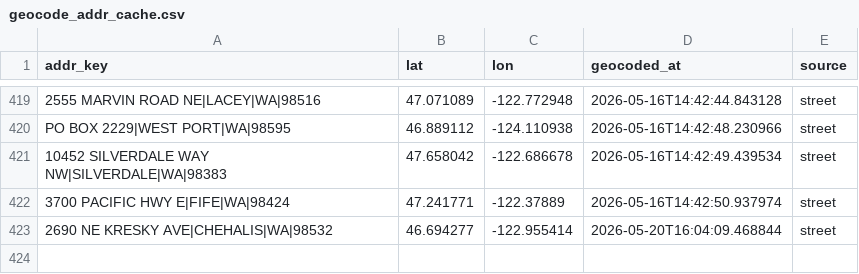
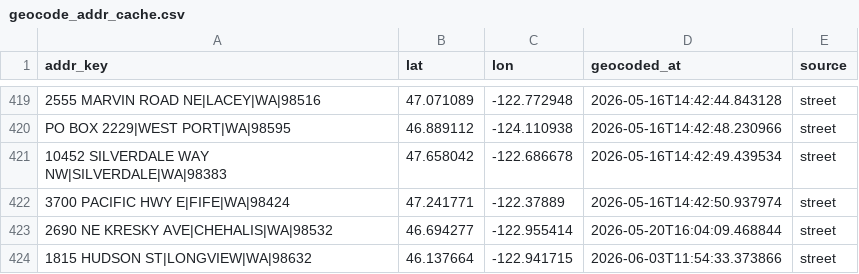
Before and after one commit to mconnor27/RadiantCare_Clinical, a CSV file: data/geocode_addr_cache.csv, drawn as a sheet; only a part is shown, gaps mark what is left out; the diff names each change by its address in the sheet, - before the commit and + after, or states it on an @@ line.

```diff
--- a/data/geocode_addr_cache.csv
+++ b/data/geocode_addr_cache.csv
+row 424: 1815 HUDSON ST|LONGVIEW|WA|98632 | 46.137664 | -122.941715 | 2026-06-03T11:54:33.373866 | street
```
Also changed, not shown: 4 other files.
